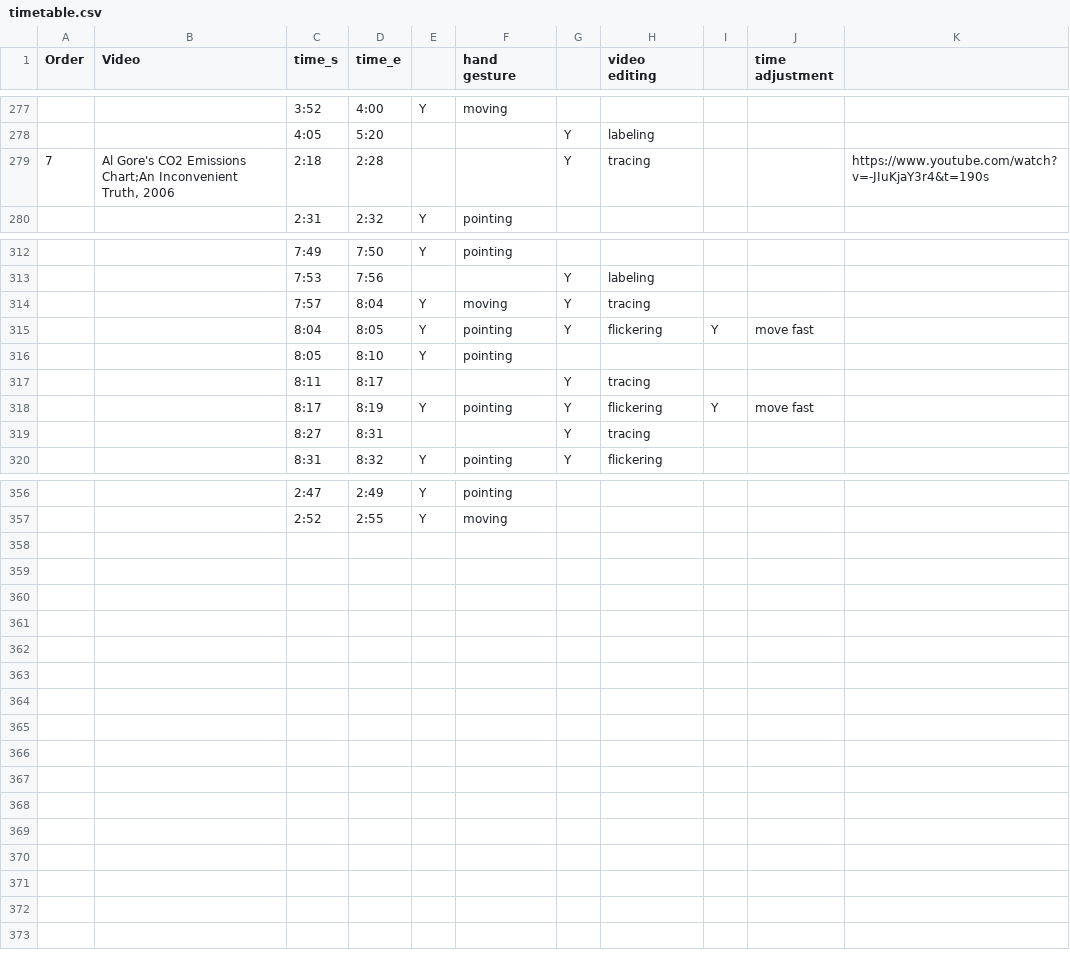
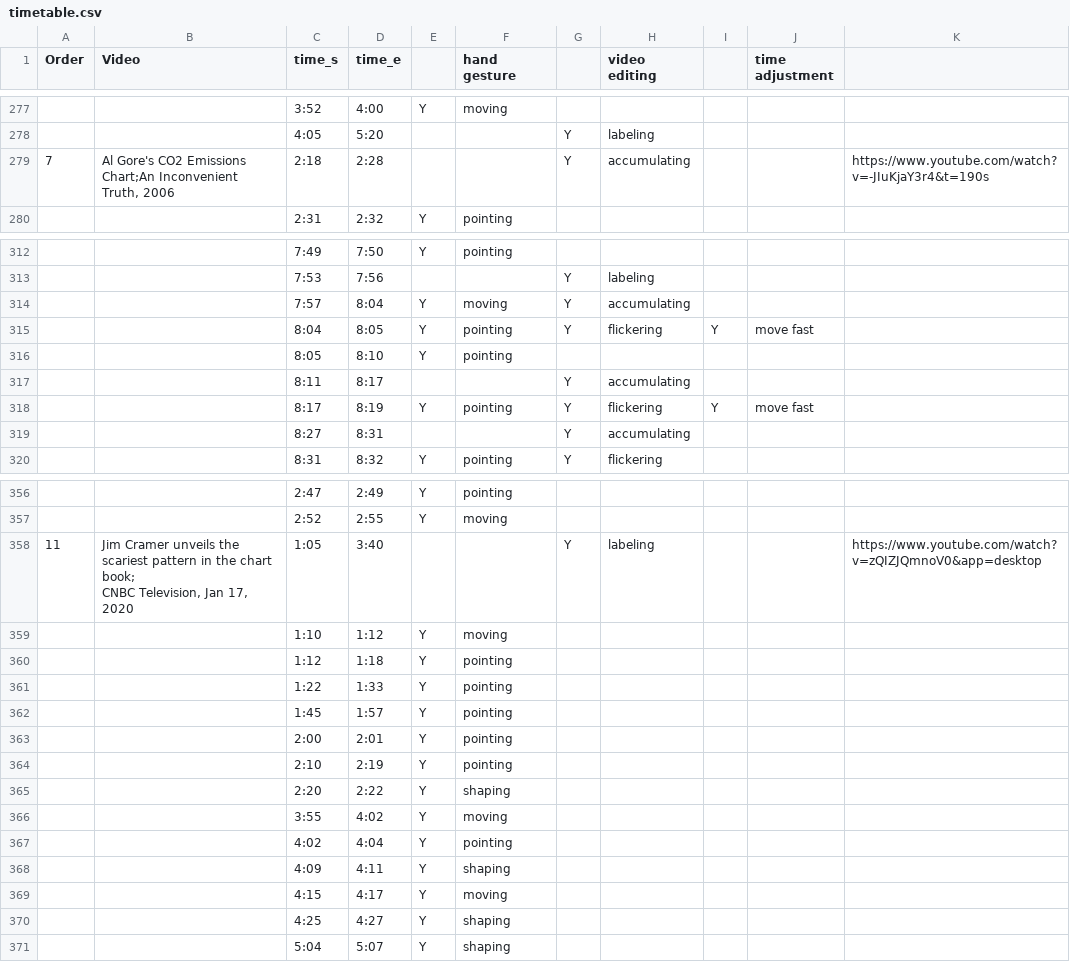
Before and after one commit to shinminjeong/chartgif, a CSV file: misc/timetable.csv, drawn as a sheet; only a part is shown, gaps mark what is left out; the diff covers the shown part only.

Commit message:
add another video, change video labels

```diff
--- a/misc/timetable.csv
+++ b/misc/timetable.csv
@@ -278,3 +278,3 @@ Order,Video,time_s,time_e,,hand gesture,,video editing,,time adjustment,
 ,,4:05,5:20,,,Y,labeling,,,
-7,"Al Gore's CO2 Emissions Chart;An Inconvenient Truth, 2006",2:18,2:28,,,Y,tracing,,,https://www.youtube.com/watch?v=-JIuKjaY3r4&t=190s
+7,"Al Gore's CO2 Emissions Chart;An Inconvenient Truth, 2006",2:18,2:28,,,Y,accumulating,,,https://www.youtube.com/watch?v=-JIuKjaY3r4&t=190s
 ,,2:31,2:32,Y,pointing,,,,,
@@ -313,8 +313,8 @@ Order,Video,time_s,time_e,,hand gesture,,video editing,,time adjustment,
 ,,7:53,7:56,,,Y,labeling,,,
-,,7:57,8:04,Y,moving,Y,tracing,,,
+,,7:57,8:04,Y,moving,Y,accumulating,,,
 ,,8:04,8:05,Y,pointing,Y,flickering,Y,move fast,
 ,,8:05,8:10,Y,pointing,,,,,
-,,8:11,8:17,,,Y,tracing,,,
+,,8:11,8:17,,,Y,accumulating,,,
 ,,8:17,8:19,Y,pointing,Y,flickering,Y,move fast,
-,,8:27,8:31,,,Y,tracing,,,
+,,8:27,8:31,,,Y,accumulating,,,
 ,,8:31,8:32,Y,pointing,Y,flickering,,,
@@ -357 +357,16 @@ Order,Video,time_s,time_e,,hand gesture,,video editing,,time adjustment,
 ,,2:52,2:55,Y,moving,,,,,
+11,"Jim Cramer unveils the scariest pattern in the chart book;
+CNBC Television, Jan 17, 2020",1:05,3:40,,,Y,labeling,,,https://www.youtube.com/watch?v=zQIZJQmnoV0&app=desktop
+,,1:10,1:12,Y,moving,,,,,
+,,1:12,1:18,Y,pointing,,,,,
+,,1:22,1:33,Y,pointing,,,,,
+,,1:45,1:57,Y,pointing,,,,,
+,,2:00,2:01,Y,pointing,,,,,
+,,2:10,2:19,Y,pointing,,,,,
+,,2:20,2:22,Y,shaping,,,,,
+,,3:55,4:02,Y,moving,,,,,
+,,4:02,4:04,Y,pointing,,,,,
+,,4:09,4:11,Y,shaping,,,,,
+,,4:15,4:17,Y,moving,,,,,
+,,4:25,4:27,Y,shaping,,,,,
+,,5:04,5:07,Y,shaping,,,,,
```
Also changed, not shown: 3 edited cells elsewhere in this file, 6 other files.
